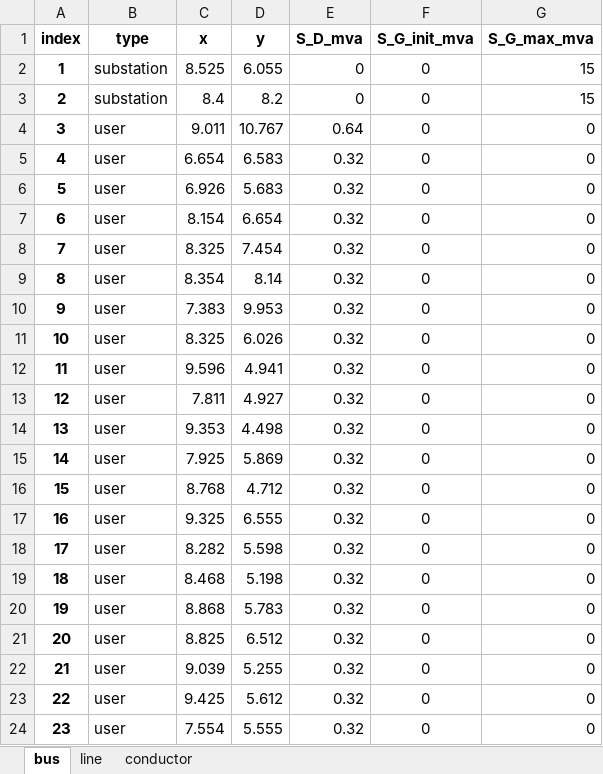
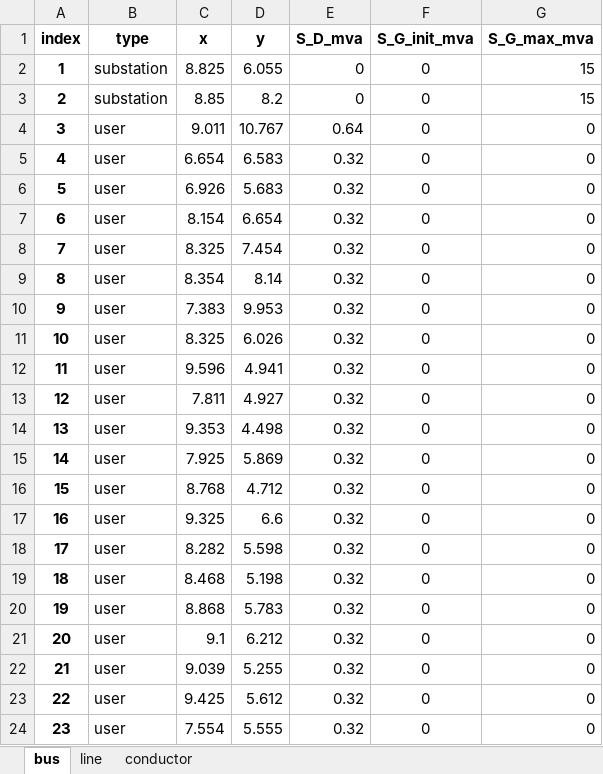
Before and after one commit to ManCornet/MasterThesis, an Excel workbook: NetworkModels/network_Nahman_Peric_2S23H.xlsx, sheet bus, drawn as a sheet; values as stored, in another font and other column widths than the file's, no borders; charts and pictures not drawn; the diff names each change by its address in the sheet, - before the commit and + after, or states it on an @@ line.

```diff
--- a/NetworkModels/network_Nahman_Peric_2S23H.xlsx (sheet bus)
+++ b/NetworkModels/network_Nahman_Peric_2S23H.xlsx (sheet bus)
-C2 (x): 8.525
+C2 (x): 8.825
-C3 (x): 8.4
+C3 (x): 8.85
-D17 (y): 6.555
+D17 (y): 6.6
-C21 (x): 8.825
+C21 (x): 9.1
-D21 (y): 6.512
+D21 (y): 6.212
```
Also changed, not shown: sheet line, charts or pictures, 17 other files.
